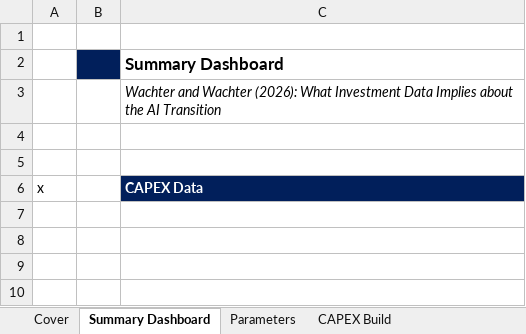
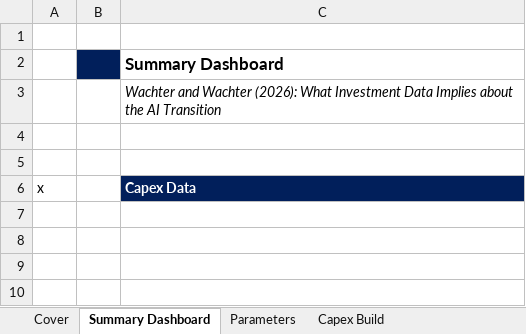
Before and after one commit to jwachter3/jwachter3.github.io, an Excel workbook: research/ai-transition/ai-transition-model.xlsm, sheet Summary Dashboard, drawn as a sheet; only a part is shown; values as stored, in another font and other column widths than the file's, no borders; charts and pictures not drawn; the diff names each change by its address in the sheet, - before the commit and + after, or states it on an @@ line.

Commit message:
Publish v3 with calibrated sensitivity and gradual-adjustment charts
Replace the public companion with the reviewed v3 workbook. Hold expected
AI productivity growth at the paper baseline when inputs change: p* is
3% at baseline and about 4.65% for delta=0.15. Point the four dashboard
GDP charts to the existing partial-adjustment results, matching the
paper's main-text paths. Preserve the fully adjusted comparison and VBA;
the partial-adjustment macro still needs to run after input changes.

Update the download page's last-updated date to October 11, 2026.

```diff
--- a/research/ai-transition/ai-transition-model.xlsm (sheet Summary Dashboard)
+++ b/research/ai-transition/ai-transition-model.xlsm (sheet Summary Dashboard)
-sheet tab: CAPEX Build
+sheet tab: Capex Build
-C6: CAPEX Data
+C6: Capex Data
```
Also changed, not shown: sheet Model 1 - Inv & GDP Paths, sheet Model 1 - Calibration, sheet Model 2 - Riskfree and ERP, sheet Parameters, sheet Cover, other sheet tabs, formulas that keep their value, charts or pictures, 1 other file.
